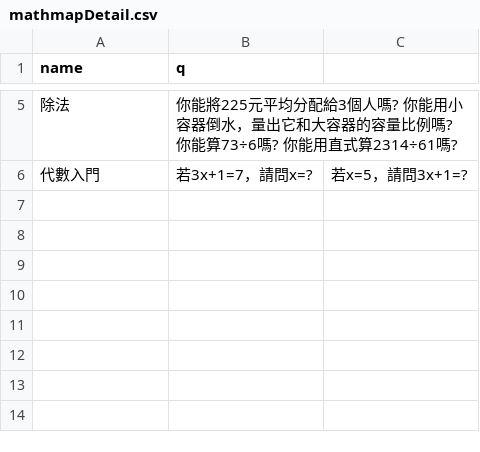
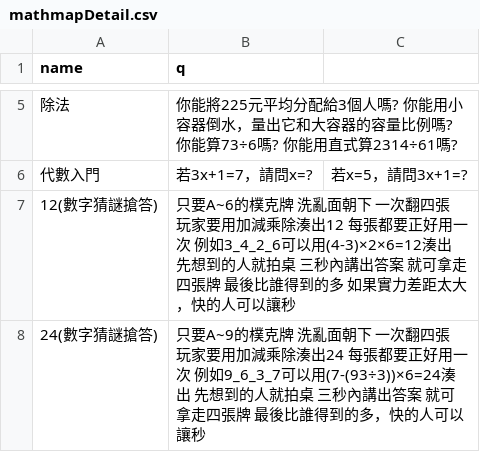
Before and after one commit to 3dw/freemath, a CSV file: 學習地圖/mathmapDetail.csv, drawn as a sheet; only a part is shown, gaps mark what is left out; the diff covers the shown part only.

```diff
--- a/學習地圖/mathmapDetail.csv
+++ b/學習地圖/mathmapDetail.csv
@@ -6 +6,3 @@ name,q
 代數入門,若3x+1=7，請問x=?,若x=5，請問3x+1=?
+12(數字猜謎搶答),只要A~6的樸克牌 洗亂面朝下 一次翻四張 玩家要用加減乘除湊出12 每張都要正好用一次 例如3_4_2_6可以用(4-3)×2×6=12湊出 先想到的人就拍桌 三秒內講出答案 就可拿走四張牌 最後比誰得到的多 如果實力差距太大，快的人可以讓秒
+24(數字猜謎搶答),只要A~9的樸克牌 洗亂面朝下 一次翻四張 玩家要用加減乘除湊出24 每張都要正好用一次 例如9_6_3_7可以用(7-(93÷3))×6=24湊出 先想到的人就拍桌 三秒內講出答案 就可拿走四張牌 最後比誰得到的多，快的人可以讓秒
```
Also changed, not shown: 2 added rows elsewhere in this file, 1 other file.
